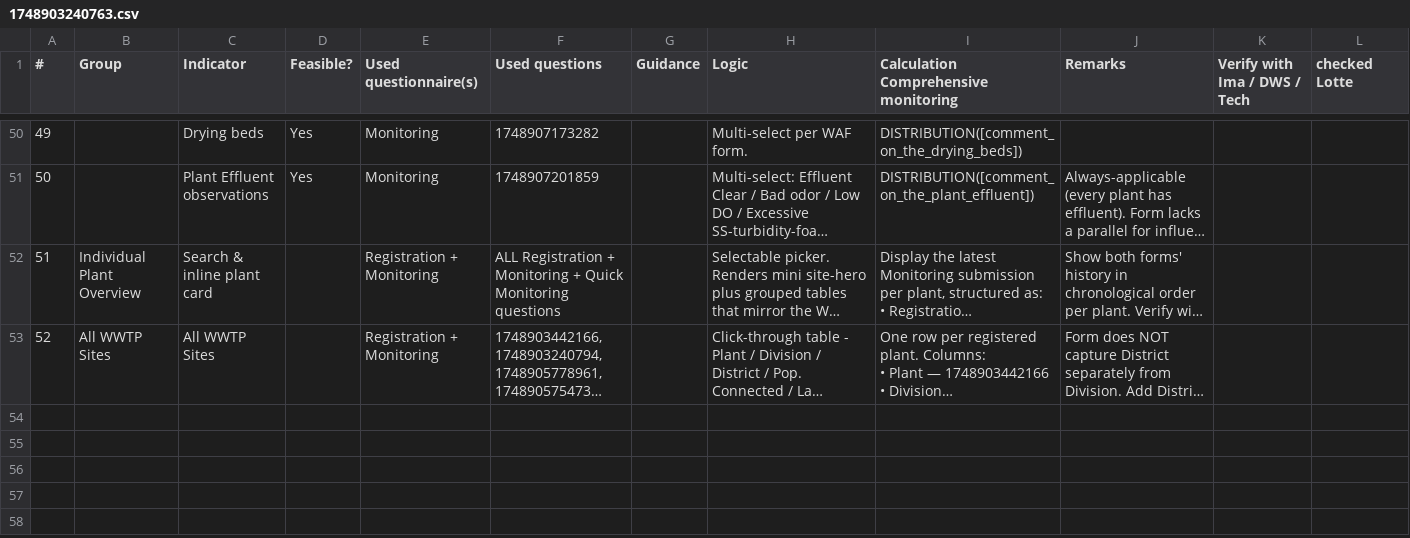
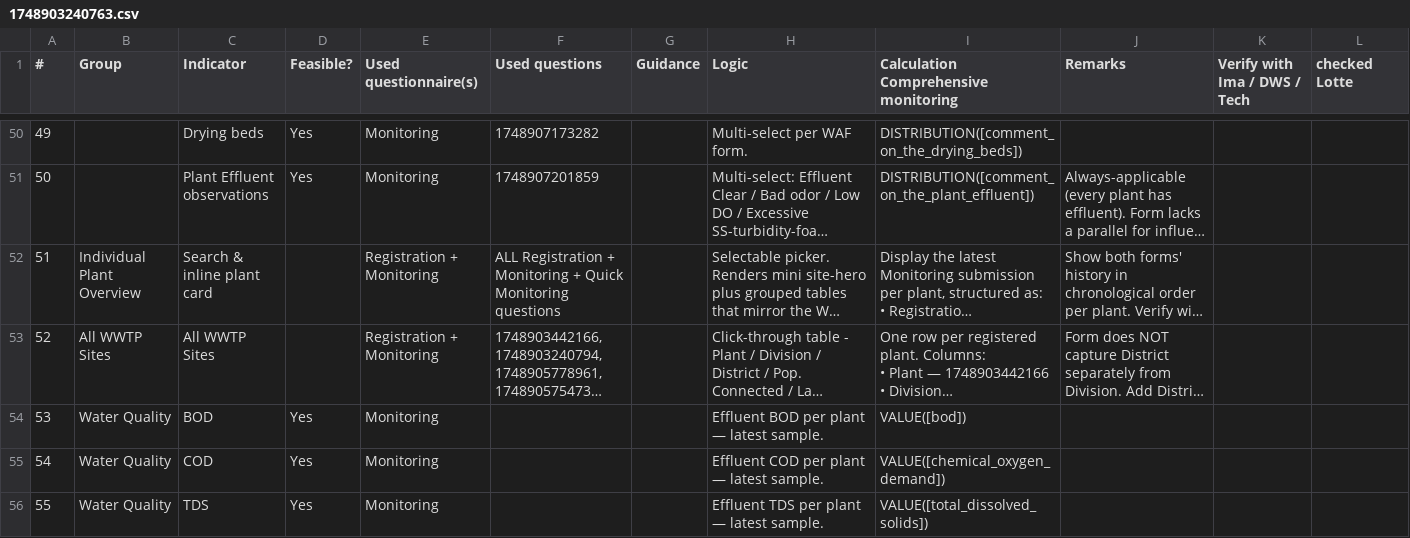
Before and after one commit to akvo/iwsims, a CSV file: scripts/visualization-config/source/1748903240763.csv, drawn as a sheet; only a part is shown, gaps mark what is left out; long unchanged cells end in …; the diff names each change by its address in the sheet, - before the commit and + after, or states it on an @@ line.

```diff
--- a/scripts/visualization-config/source/1748903240763.csv
+++ b/scripts/visualization-config/source/1748903240763.csv
+row 54: 53 | Water Quality | BOD | Yes | Monitoring |  |  | Effluent BOD per plant — latest sample. | VALUE([bod])
+row 55: 54 | Water Quality | COD | Yes | Monitoring |  |  | Effluent COD per plant — latest sample. | VALUE([chemical_oxygen_demand])
+row 56: 55 | Water Quality | TDS | Yes | Monitoring |  |  | Effluent TDS per plant — latest sample. | VALUE([total_dissolved_solids])
```
Also changed, not shown: scripts/visualization-config/normalized/1748903240763.csv, scripts/visualization-config/normalized/1749611049520.csv, 8 other files.
